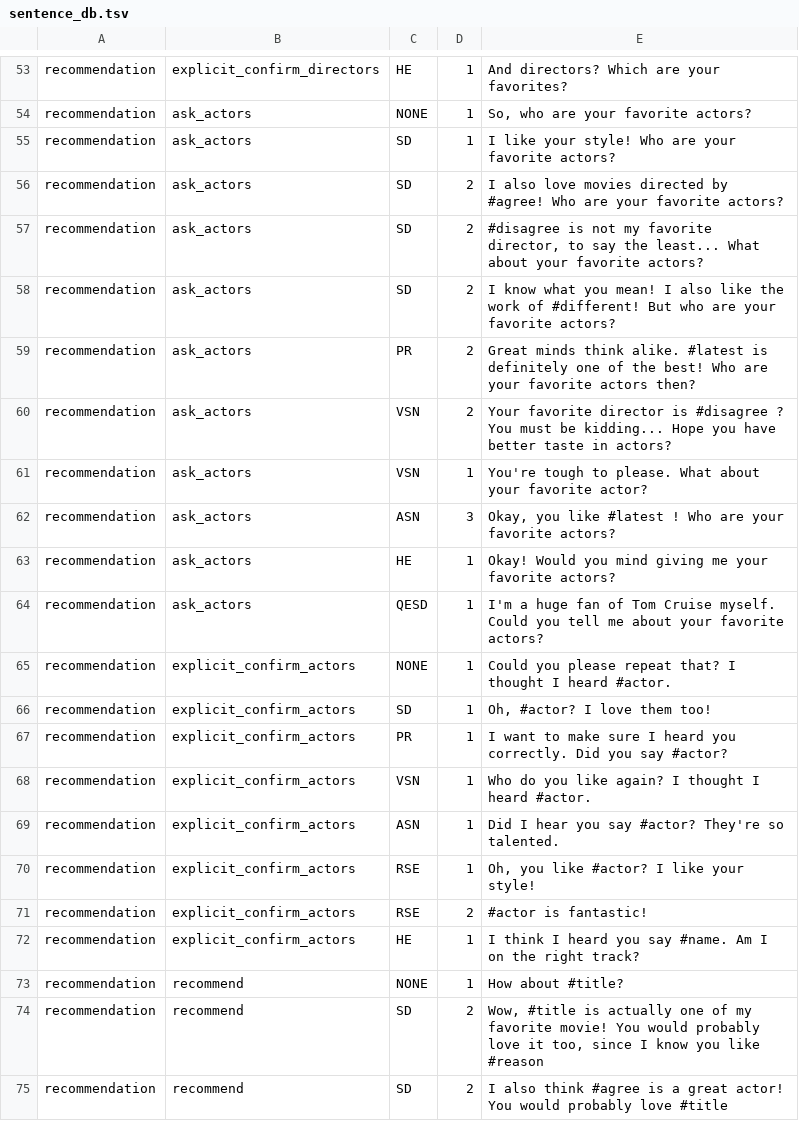
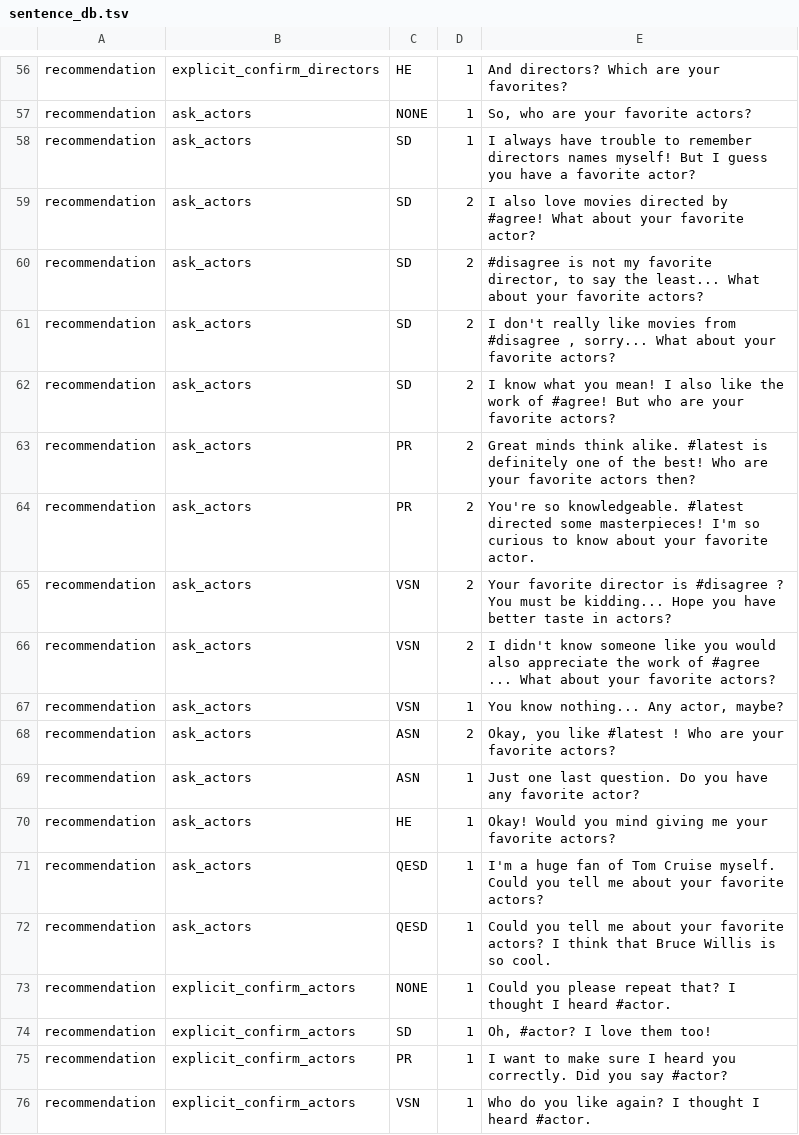
Before and after one commit to inmind-project/MUF-inMind-April2017-master, a TSV file: resources/nlg/sentence_db.tsv, drawn as a sheet; only a part is shown, gaps mark what is left out; the shorter side is filled out with more unchanged rows; the diff covers the shown part only.

```diff
--- a/resources/nlg/sentence_db.tsv
+++ b/resources/nlg/sentence_db.tsv
@@ -54,12 +57,17 @@ recommendation	explicit_confirm_directors	HE	1	And directors? Which are your fav
 recommendation	ask_actors	NONE	1	So, who are your favorite actors?
-recommendation	ask_actors	SD	1	I like your style! Who are your favorite actors?
-recommendation	ask_actors	SD	2	I also love movies directed by #agree! Who are your favorite actors?
+recommendation	ask_actors	SD	1	I always have trouble to remember directors names myself! But I guess you have a favorite actor?
+recommendation	ask_actors	SD	2	I also love movies directed by #agree! What about your favorite actor?
 recommendation	ask_actors	SD	2	#disagree is not my favorite director, to say the least... What about your favorite actors?
-recommendation	ask_actors	SD	2	I know what you mean! I also like the work of #different! But who are your favorite actors?
+recommendation	ask_actors	SD	2	I don't really like movies from #disagree , sorry... What about your favorite actors?
+recommendation	ask_actors	SD	2	I know what you mean! I also like the work of #agree! But who are your favorite actors?
 recommendation	ask_actors	PR	2	Great minds think alike. #latest is definitely one of the best! Who are your favorite actors then?
+recommendation	ask_actors	PR	2	You're so knowledgeable. #latest directed some masterpieces! I'm so curious to know about your favorite actor.
 recommendation	ask_actors	VSN	2	Your favorite director is #disagree ? You must be kidding... Hope you have better taste in actors?
-recommendation	ask_actors	VSN	1	You're tough to please. What about your favorite actor?
-recommendation	ask_actors	ASN	3	Okay, you like #latest ! Who are your favorite actors?
+recommendation	ask_actors	VSN	2	I didn't know someone like you would also appreciate the work of #agree ... What about your favorite actors?
+recommendation	ask_actors	VSN	1	You know nothing... Any actor, maybe?
+recommendation	ask_actors	ASN	2	Okay, you like #latest ! Who are your favorite actors?
+recommendation	ask_actors	ASN	1	Just one last question. Do you have any favorite actor?
 recommendation	ask_actors	HE	1	Okay! Would you mind giving me your favorite actors?
 recommendation	ask_actors	QESD	1	I'm a huge fan of Tom Cruise myself. Could you tell me about your favorite actors?
+recommendation	ask_actors	QESD	1	Could you tell me about your favorite actors? I think that Bruce Willis is so cool.
 recommendation	explicit_confirm_actors	NONE	1	Could you please repeat that? I thought I heard #actor.
```
Also changed, not shown: 8 added rows and 10 edited cells elsewhere in this file, 2 other files.
